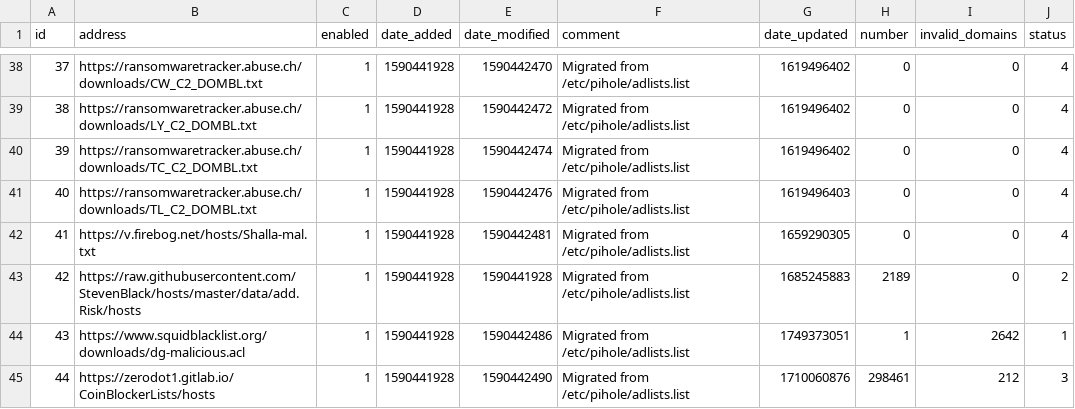
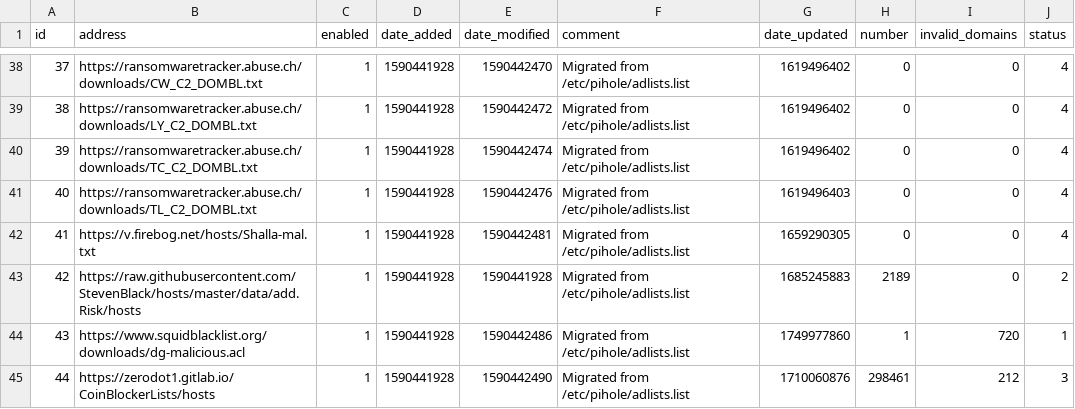
Before and after one commit to vaparr/my-pihole-lists, a CSV file: adlist.csv, drawn as a sheet; only a part is shown, gaps mark what is left out; the diff covers the shown part only.

```diff
--- a/adlist.csv
+++ b/adlist.csv
@@ -43,3 +43,3 @@ id,address,enabled,date_added,date_modified,comment,date_updated,number,invalid_
 42,https://raw.githubusercontent.com/StevenBlack/hosts/master/data/add.Risk/hosts,1,1590441928,1590441928,"Migrated from /etc/pihole/adlists.list",1685245883,2189,0,2
-43,https://www.squidblacklist.org/downloads/dg-malicious.acl,1,1590441928,1590442486,"Migrated from /etc/pihole/adlists.list",1749373051,1,2642,1
+43,https://www.squidblacklist.org/downloads/dg-malicious.acl,1,1590441928,1590442486,"Migrated from /etc/pihole/adlists.list",1749977860,1,720,1
 44,https://zerodot1.gitlab.io/CoinBlockerLists/hosts,1,1590441928,1590442490,"Migrated from /etc/pihole/adlists.list",1710060876,298461,212,3
```
Also changed, not shown: 22 edited cells elsewhere in this file.
